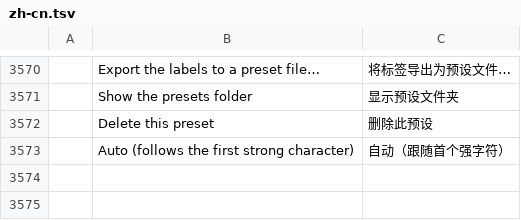
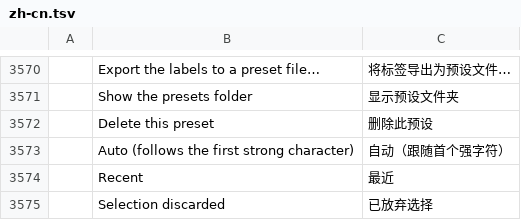
Before and after one commit to z111111111111111111/filmcraft-mybuild, a TSV file: crates/ui-egui/src/i18n/zh-cn.tsv, drawn as a sheet; only a part is shown, gaps mark what is left out.

```diff
--- a/crates/ui-egui/src/i18n/zh-cn.tsv
+++ b/crates/ui-egui/src/i18n/zh-cn.tsv
@@ -3573 +3573,3 @@
 	Auto (follows the first strong character)	自动（跟随首个强字符）
+	Recent	最近
+	Selection discarded	已放弃选择
```
Also changed, not shown: crates/ui-egui/src/i18n/es.tsv, crates/ui-egui/src/i18n/ja.tsv, 13 other files.
